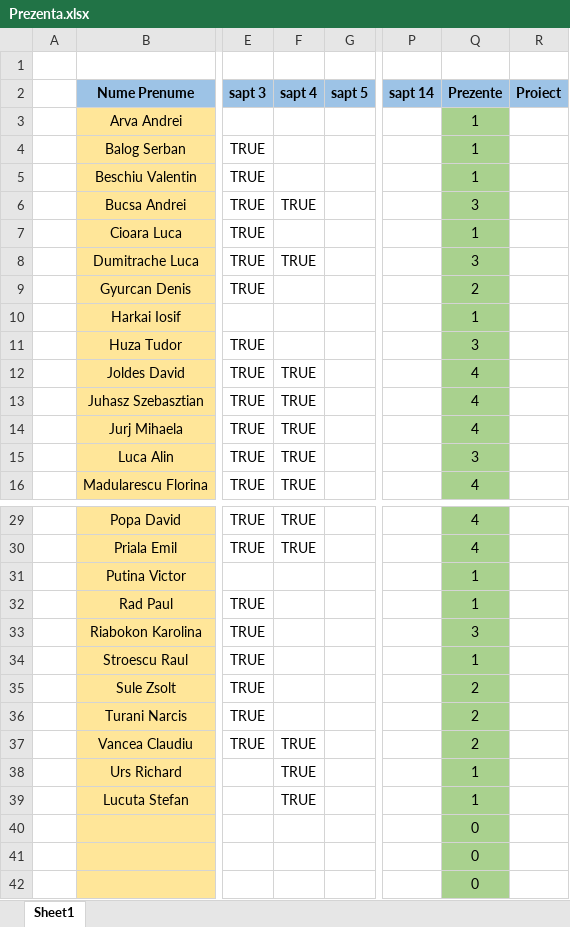
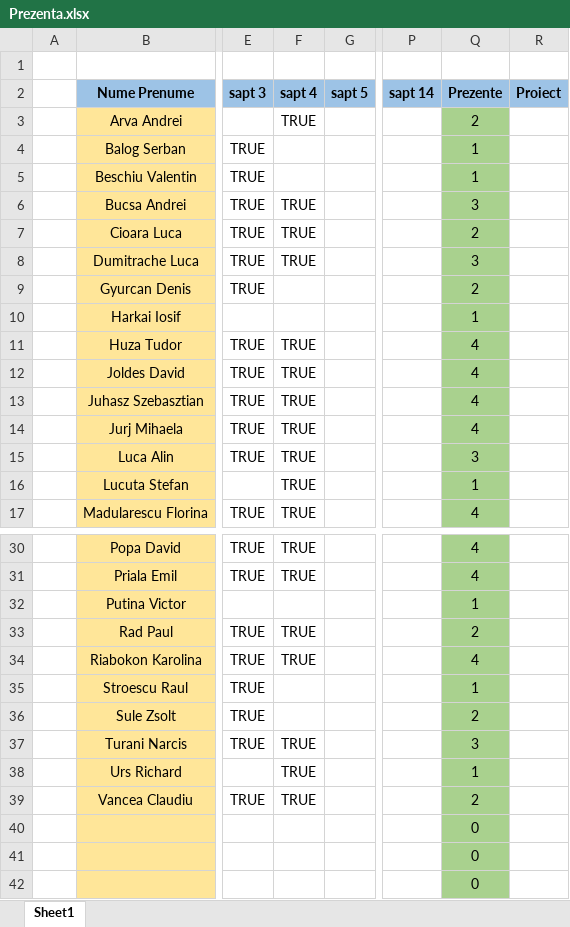
Before and after one commit to PelleRemus/Facultate_Promotia_2022_2025, an Excel workbook: MatodeAvansate/Prezenta.xlsx, sheet Sheet1, drawn as a sheet; only a part is shown, gaps mark what is left out; values as stored, in another font and other column widths than the file's, no borders; conditional formats not drawn; addresses are those after the commit; the diff covers the shown part only; the diff names each change by its address in the sheet, - before the commit and + after, or states it on an @@ line.

```diff
--- a/MatodeAvansate/Prezenta.xlsx (sheet Sheet1)
+++ b/MatodeAvansate/Prezenta.xlsx (sheet Sheet1)
-F3 (sapt 4): (empty)
+F3 (sapt 4): TRUE
-Q3 (Prezente): 1
+Q3 (Prezente): 2
-F7 (sapt 4): (empty)
+F7 (sapt 4): TRUE
-Q7 (Prezente): 1
+Q7 (Prezente): 2
-F11 (sapt 4): (empty)
+F11 (sapt 4): TRUE
-Q11 (Prezente): 3
+Q11 (Prezente): 4
@@ row 39 moved to row 16: Lucuta Stefan @@
-F33:F34 (sapt 4): (empty)
+F33:F34 (sapt 4): TRUE
-Q33 (Prezente): 1
+Q33 (Prezente): 2
-Q34 (Prezente): 3
+Q34 (Prezente): 4
-F37 (sapt 4): (empty)
+F37 (sapt 4): TRUE
-Q37 (Prezente): 2
+Q37 (Prezente): 3
```
Also changed, not shown: 4 edited cells elsewhere in this sheet, formulas that keep their value, 3 other files.
